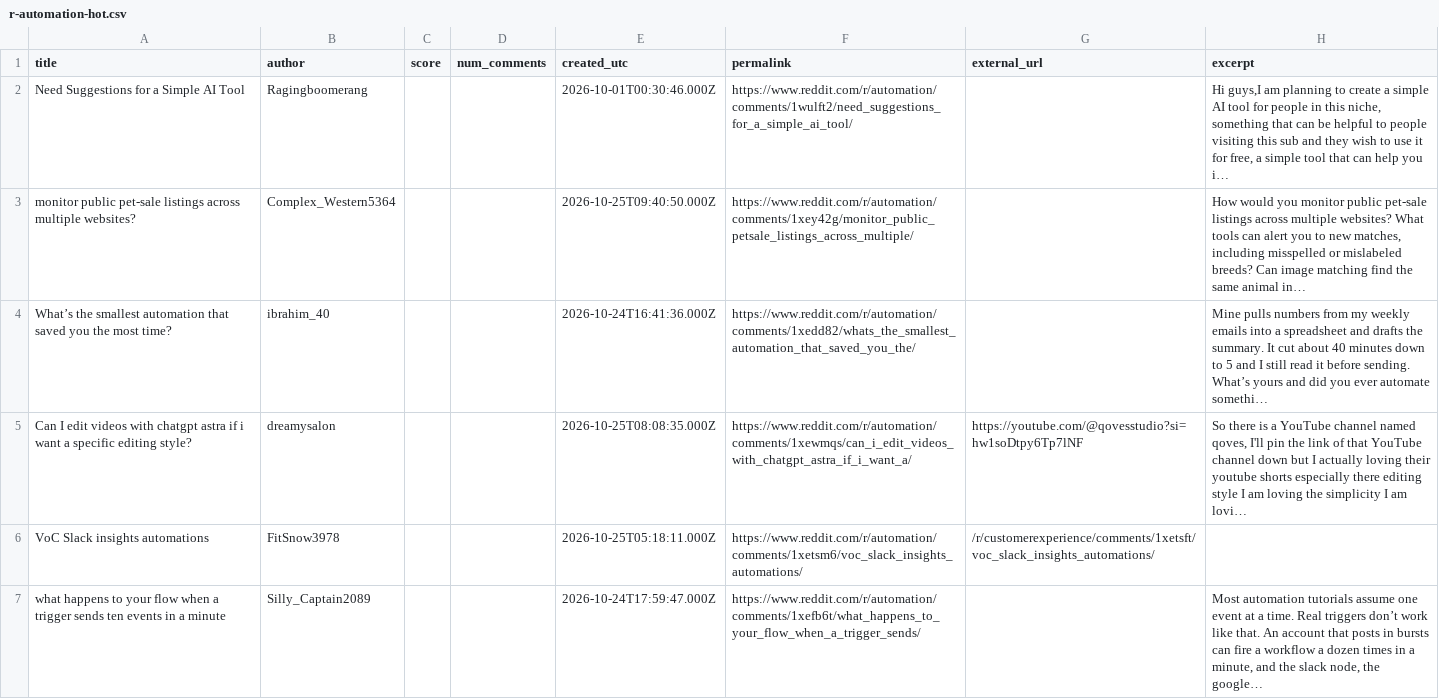
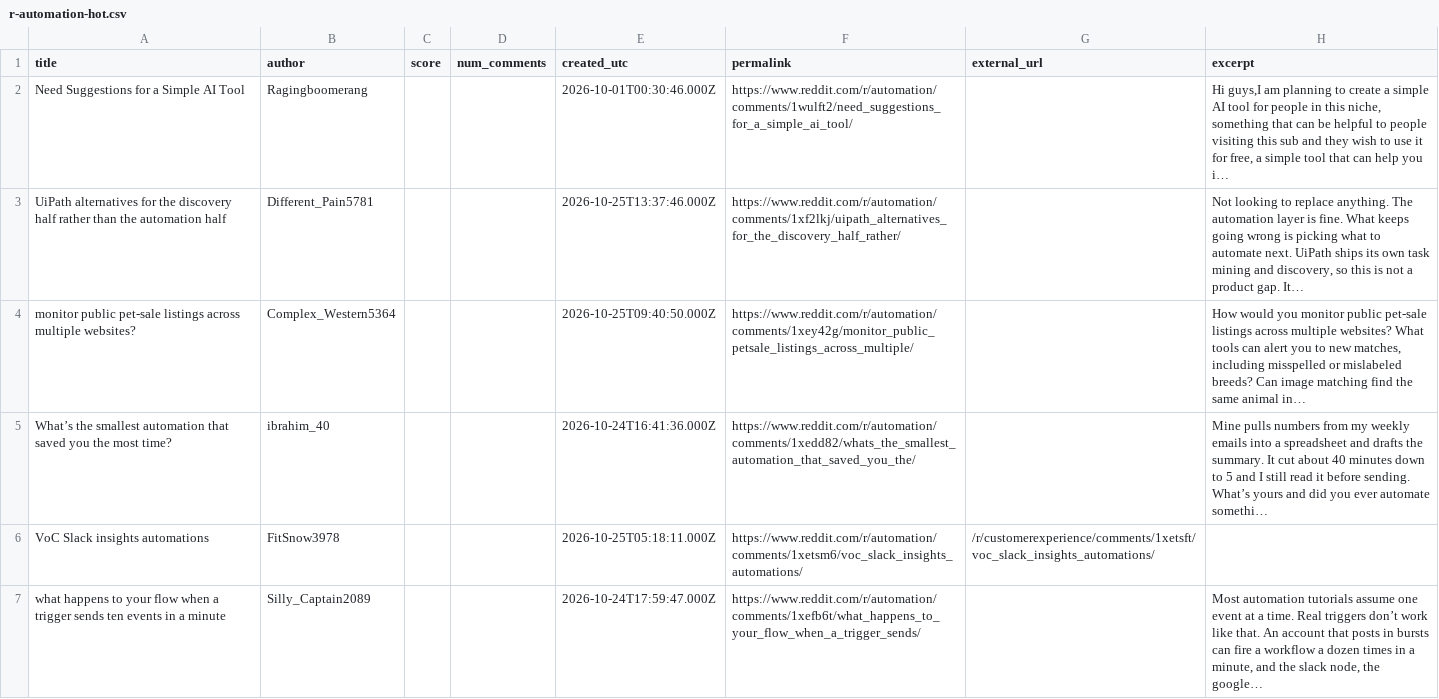
Before and after one commit to Razeow96/subreddit-feed, a CSV file: samples/r-automation-hot.csv, drawn as a sheet; only a part is shown; removed rows and columns are numbered as before the commit, all else as after; the diff names each change by its address in the sheet, - before the commit and + after, or states it on an @@ line.

```diff
--- a/samples/r-automation-hot.csv
+++ b/samples/r-automation-hot.csv
+row 3: UiPath alternatives for the discovery half rather than the automation half | Different_Pain5781 |  |  | 2026-10-25T13:37:46.000Z | https://www.reddit.com/r/automation/comments/1xf2lkj/uipath_alternatives_for_the_discovery_half_rather/ |  | Not looking to replace anything. The automation layer is fine. What keeps going wrong is picking what to automate next. UiPath ships its own task mining and discovery, so this is not a product gap. It…
-row 5: Can I edit videos with chatgpt astra if i want a specific editing style? | dreamysalon |  |  | 2026-10-25T08:08:35.000Z | https://www.reddit.com/r/automation/comments/1xewmqs/can_i_edit_videos_with_chatgpt_astra_if_i_want_a/ | https://youtube.com/@qovesstudio?si=hw1soDtpy6Tp7lNF | So there is a YouTube channel named qoves, I'll pin the link of that YouTube channel down but I actually loving their youtube shorts especially there editing style I am loving the simplicity I am lovi…
```
Also changed, not shown: 2 other files.
